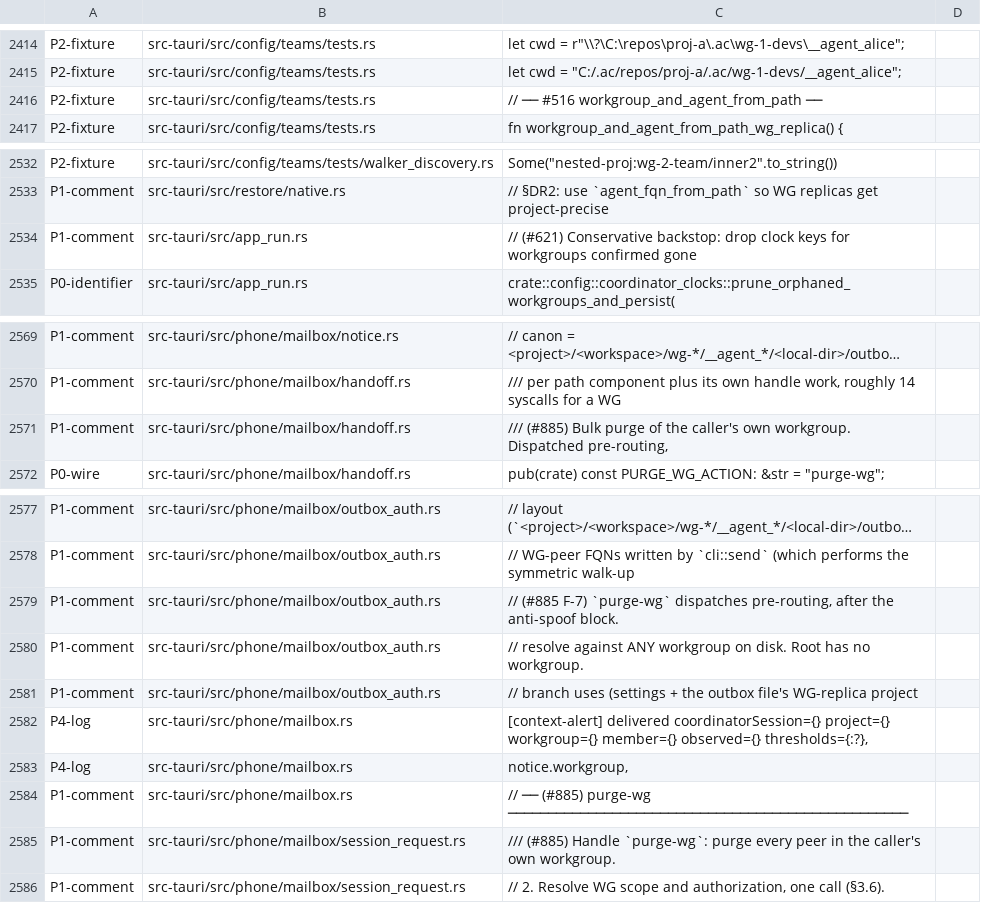
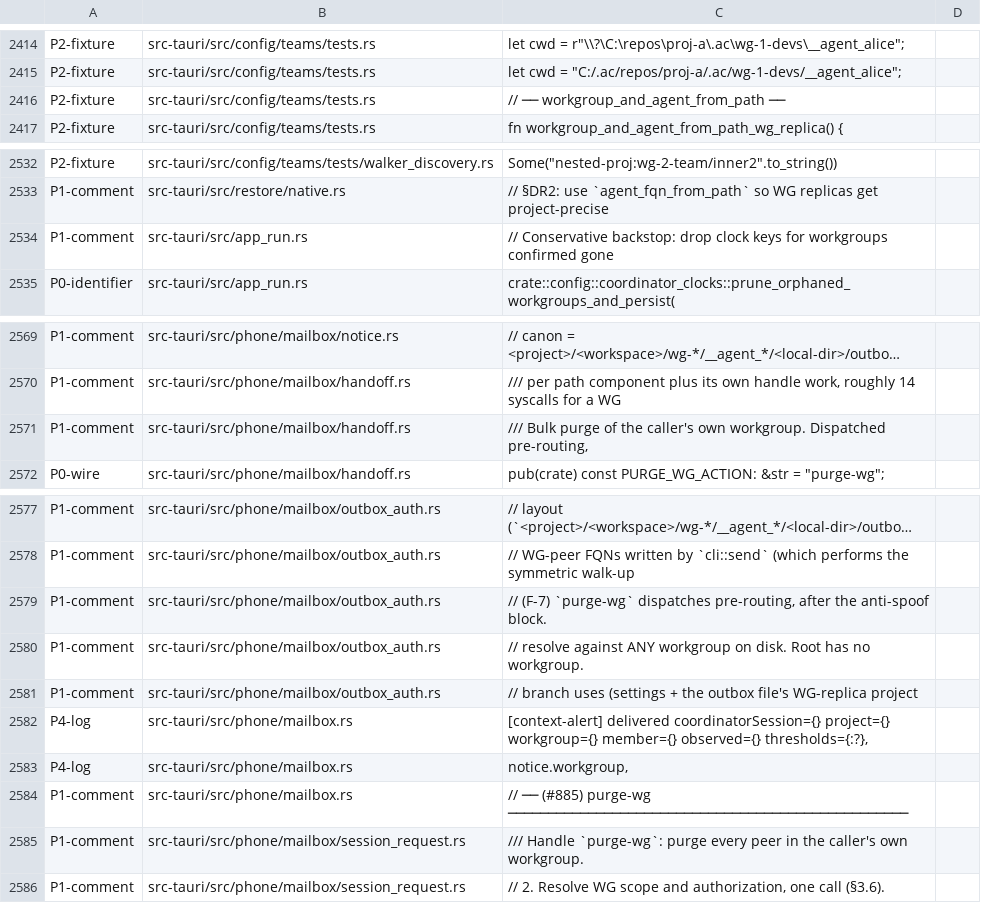
Before and after one commit to mblua/AgentsCommander, a TSV file: scripts/room-rename-allowlist.tsv, drawn as a sheet; only a part is shown, gaps mark what is left out; long unchanged cells end in …; the diff covers the shown part only; the diff names each change by its address in the sheet, - before the commit and + after, or states it on an @@ line.

```diff
--- a/scripts/room-rename-allowlist.tsv
+++ b/scripts/room-rename-allowlist.tsv
-C2416: // ── #516 workgroup_and_agent_from_path ──
+C2416: // ── workgroup_and_agent_from_path ──
-C2534: // (#621) Conservative backstop:…
+C2534: // Conservative backstop:…
-C2571: /// (#885) Bulk purge…
+C2571: /// Bulk purge…
-C2579: // (#885 F-7) `purge-wg` dispatches…
+C2579: // (F-7) `purge-wg` dispatches…
-C2585: /// (#885) Handle `purge-wg`:…
+C2585: /// Handle `purge-wg`:…
```
Also changed, not shown: 9 edited cells elsewhere in this file, 9 other files.
